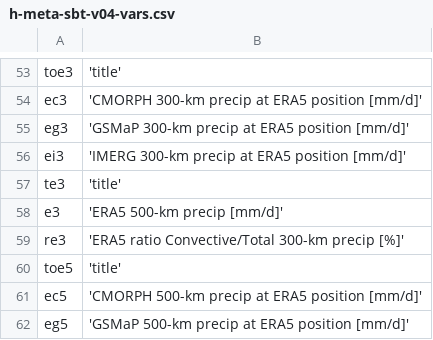
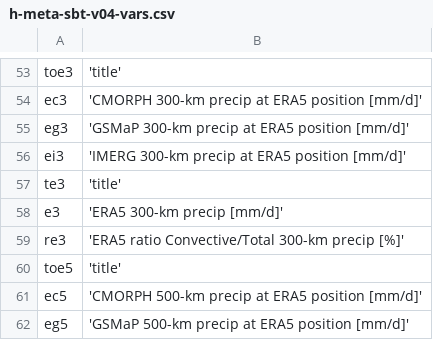
Before and after one commit to tenkiman/superBT-V04, a CSV file: h-meta-sbt-v04-vars.csv, drawn as a sheet; only a part is shown, gaps mark what is left out.

```diff
--- a/h-meta-sbt-v04-vars.csv
+++ b/h-meta-sbt-v04-vars.csv
@@ -57,3 +57,3 @@ ei3,'IMERG  300-km precip at ERA5 position [mm/d]'
 te3,'title'
-e3,'ERA5 500-km precip [mm/d]'
+e3,'ERA5 300-km precip [mm/d]'
 re3,'ERA5 ratio Convective/Total 300-km precip [%]'
```
Also changed, not shown: 22 other files.
